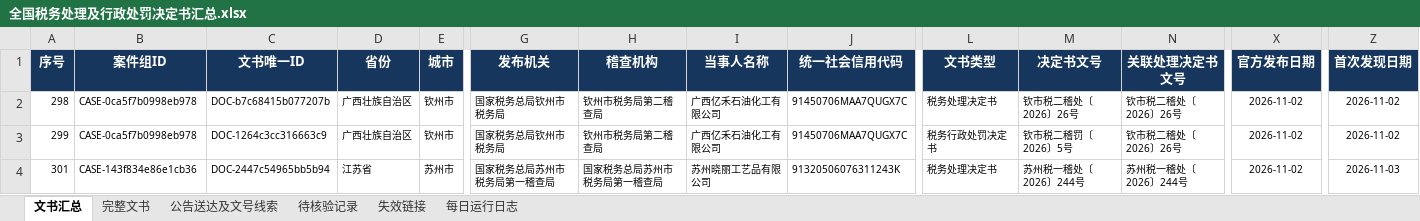
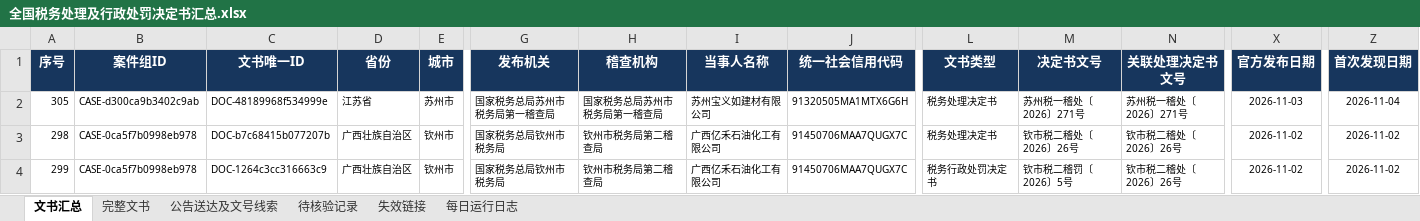
Before and after one commit to SakuraWu21/national-tax-decisions, an Excel workbook: data/全国税务处理及行政处罚决定书汇总.xlsx, sheet 文书汇总, drawn as a sheet; only a part is shown, gaps mark what is left out; the shorter side is filled out with more unchanged rows; values as stored, in another font and other column widths than the file's, no borders; conditional formats not drawn; rows hold the shown columns only; the diff covers the shown part only; the diff names each change by its address in the sheet, - before the commit and + after, or states it on an @@ line.

```diff
--- a/data/全国税务处理及行政处罚决定书汇总.xlsx (sheet 文书汇总)
+++ b/data/全国税务处理及行政处罚决定书汇总.xlsx (sheet 文书汇总)
+row 2: 305 | CASE-d300ca9b3402c9ab | DOC-48189968f534999e | 江苏省 | 苏州市 | 国家税务总局苏州市税务局第一稽查局 | 国家税务总局苏州市税务局第一稽查局 | 苏州宝义如建材有限公司 | 91320505MA1MTX6G6H | 税务处理决定书 | 苏州税一稽处〔2026〕271号 | 苏州税一稽处〔2026〕271号 | 2026-11-03 | 2026-11-04
```
Also changed, not shown: 2 edited cells elsewhere in this sheet, sheet 公告送达及文号线索, sheet 每日运行日志, sheet 完整文书, public/downloads/全国税务处理及行政处罚决定书汇总.xlsx, 8 other files.
